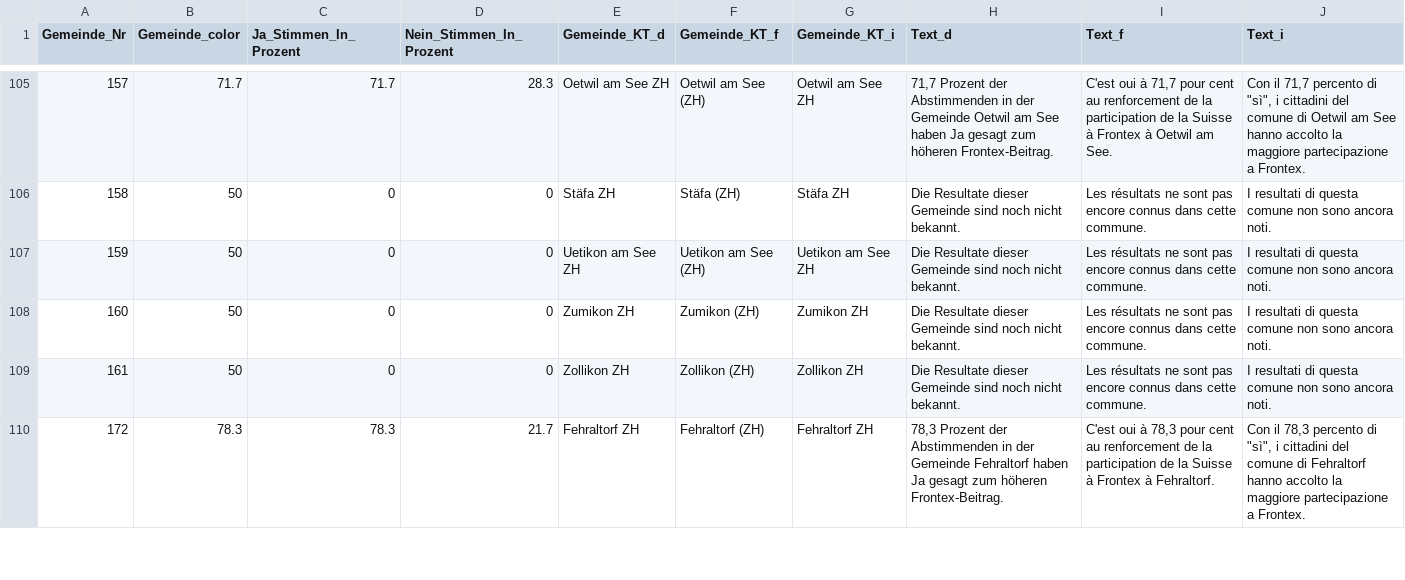
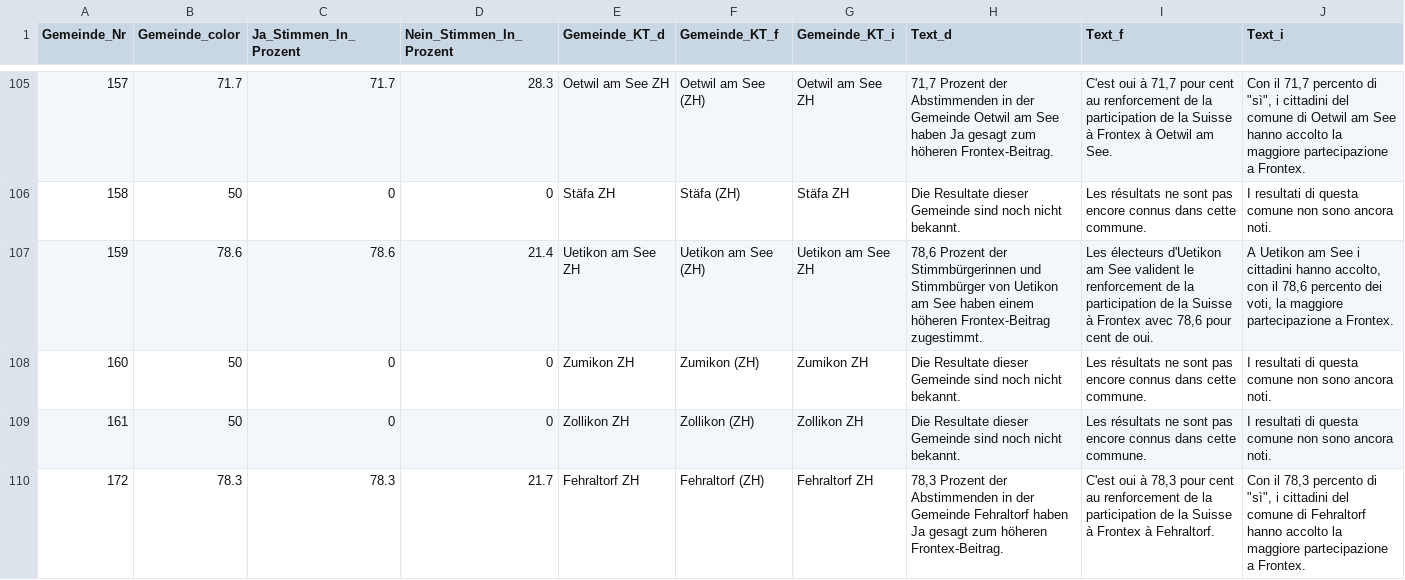
Before and after one commit to awp-finanznachrichten/lena_mai2022, a CSV file: Output/Frontex_dw_radiotop.csv, drawn as a sheet; only a part is shown, gaps mark what is left out; the diff covers the shown part only.

```diff
--- a/Output/Frontex_dw_radiotop.csv
+++ b/Output/Frontex_dw_radiotop.csv
@@ -106,3 +106,3 @@
 158,50,0,0,"Stäfa ZH","Stäfa (ZH)","Stäfa ZH","Die Resultate dieser Gemeinde sind noch nicht bekannt.","Les résultats ne sont pas encore connus dans cette commune.","I resultati di questa comune non sono ancora noti."
-159,50,0,0,"Uetikon am See ZH","Uetikon am See (ZH)","Uetikon am See ZH","Die Resultate dieser Gemeinde sind noch nicht bekannt.","Les résultats ne sont pas encore connus dans cette commune.","I resultati di questa comune non sono ancora noti."
+159,78.6,78.6,21.4,"Uetikon am See ZH","Uetikon am See (ZH)","Uetikon am See ZH","78,6 Prozent der Stimmbürgerinnen und Stimmbürger von Uetikon am See haben einem höheren Frontex-Beitrag zugestimmt.","Les électeurs d'Uetikon am See valident le renforcement de la participation de la Suisse à Frontex avec 78,6 pour cent de oui.","A Uetikon am See i cittadini hanno accolto, con il 78,6 percento dei voti, la maggiore partecipazione a Frontex."
 160,50,0,0,"Zumikon ZH","Zumikon (ZH)","Zumikon ZH","Die Resultate dieser Gemeinde sind noch nicht bekannt.","Les résultats ne sont pas encore connus dans cette commune.","I resultati di questa comune non sono ancora noti."
```
Also changed, not shown: 18 edited cells elsewhere in this file, Output/Film_all_data.csv, Output/Film_dw_radiotop.csv, 19 other files.
